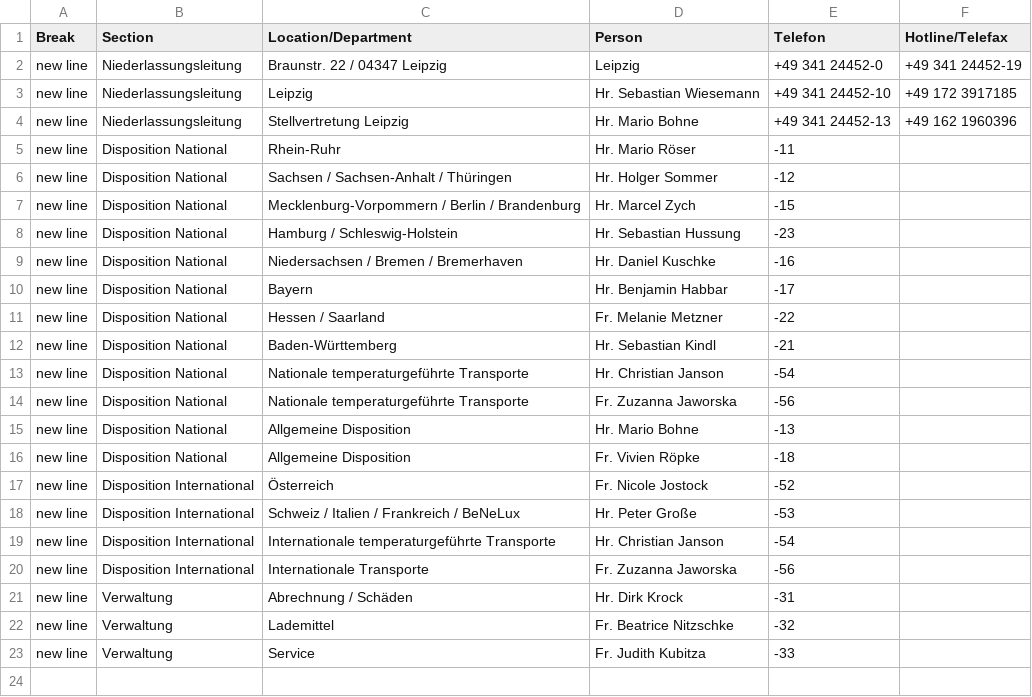
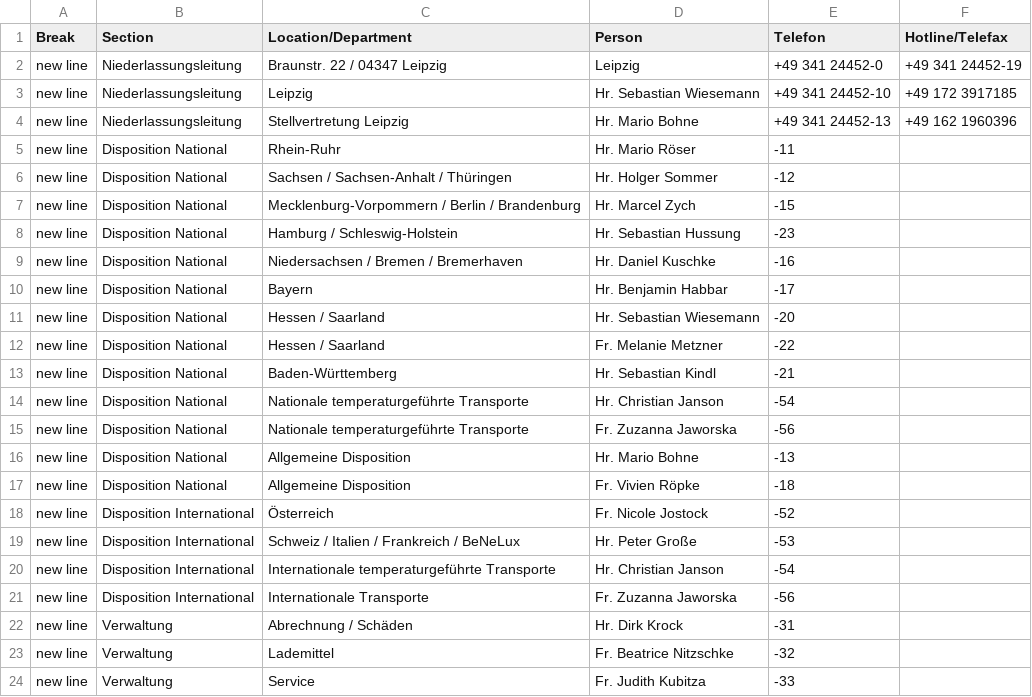
Before and after one commit to NeufraIT/neufra.eu, a CSV file: src/assets/files/locations/Personal DE.xlsx - LEI.csv, drawn as a sheet; the diff names each change by its address in the sheet, - before the commit and + after, or states it on an @@ line.

Commit message:
Update LEI.csv

```diff
--- a/src/assets/files/locations/Personal DE.xlsx - LEI.csv
+++ b/src/assets/files/locations/Personal DE.xlsx - LEI.csv
+row 11: new line | Disposition National | Hessen / Saarland | Hr. Sebastian Wiesemann | -20
```
